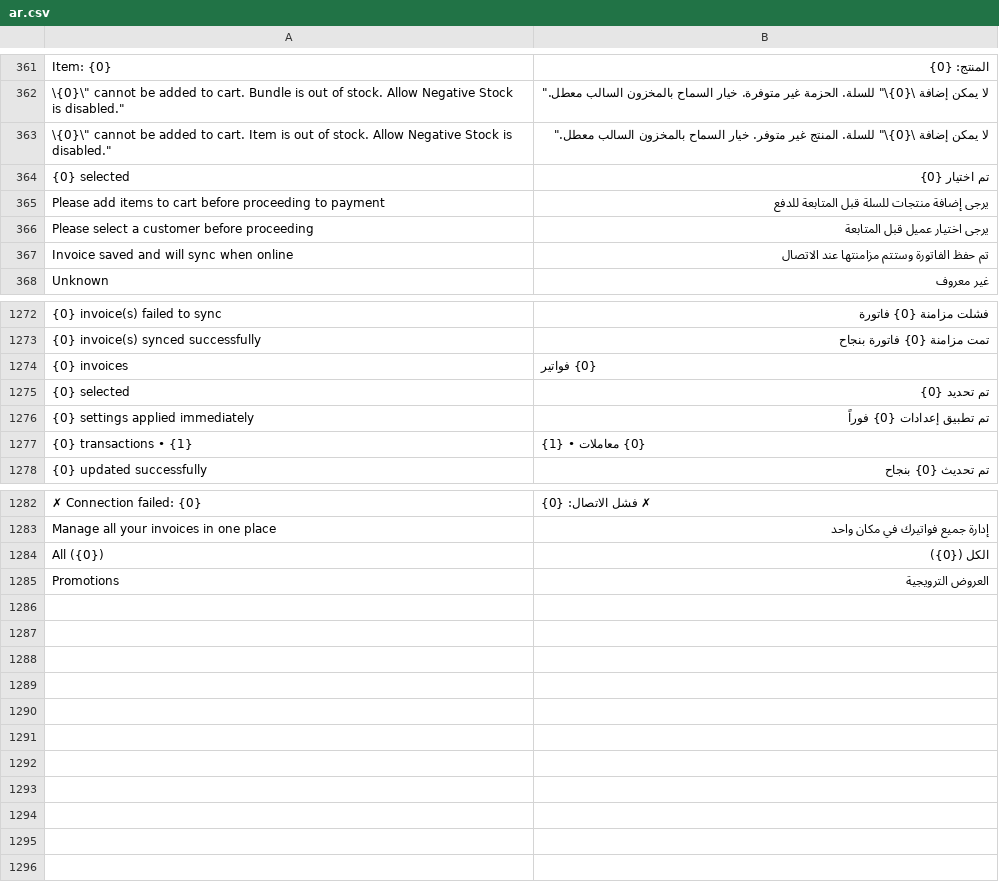
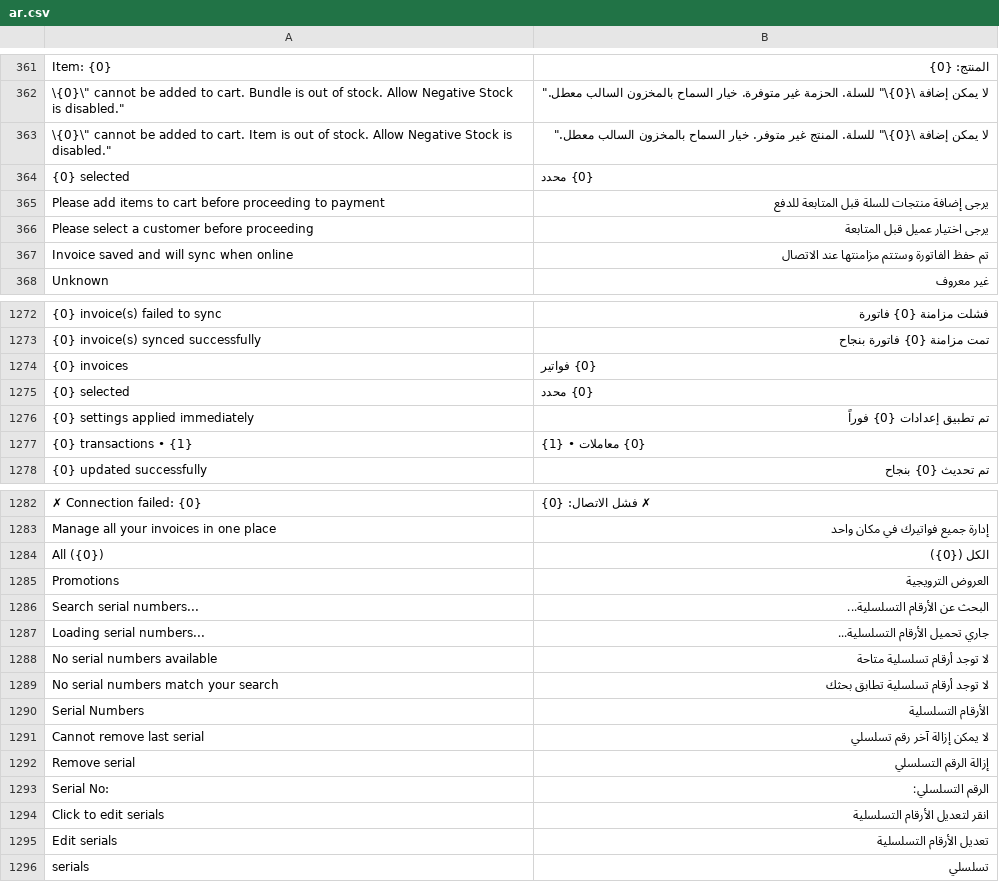
Before and after one commit to bboa3/pos_next, a CSV file: pos_next/translations/ar.csv, drawn as a sheet; only a part is shown, gaps mark what is left out.

Commit message:
feat: enhance serial number management in POS
- Add serial number caching store with TTL and warehouse tracking
- Allow selecting multiple serial numbers in BatchSerialDialog
- Show serial numbers in Edit Item Dialog with remove functionality
- Merge serials when adding same item multiple times to cart
- Return serials to cache on item removal, cart clear, or edit
- Disable quantity controls for serial items (must use Edit Dialog)
- Add serial badge with edit button in cart for serial items
- Display serial numbers in print format (both custom and Frappe)
- Add Arabic translations for serial-related UI elements

```diff
--- a/pos_next/translations/ar.csv
+++ b/pos_next/translations/ar.csv
@@ -363,3 +363,3 @@
 "\"{0}\" cannot be added to cart. Item is out of stock. Allow Negative Stock is disabled.","لا يمكن إضافة \"{0}\" للسلة. المنتج غير متوفر. خيار السماح بالمخزون السالب معطل.",""
-"{0} selected","تم اختيار {0}",""
+"{0} selected","{0} محدد",""
 "Please add items to cart before proceeding to payment","يرجى إضافة منتجات للسلة قبل المتابعة للدفع",""
@@ -1274,3 +1274,3 @@
 "{0} invoices","{0} فواتير",""
-"{0} selected","تم تحديد {0}",""
+"{0} selected","{0} محدد",""
 "{0} settings applied immediately","تم تطبيق إعدادات {0} فوراً",""
@@ -1285 +1285,12 @@
 "Promotions","العروض الترويجية",""
+"Search serial numbers...","البحث عن الأرقام التسلسلية...",""
+"Loading serial numbers...","جاري تحميل الأرقام التسلسلية...",""
+"No serial numbers available","لا توجد أرقام تسلسلية متاحة",""
+"No serial numbers match your search","لا توجد أرقام تسلسلية تطابق بحثك",""
+"Serial Numbers","الأرقام التسلسلية",""
+"Cannot remove last serial","لا يمكن إزالة آخر رقم تسلسلي",""
+"Remove serial","إزالة الرقم التسلسلي",""
+"Serial No:","الرقم التسلسلي:",""
+"Click to edit serials","انقر لتعديل الأرقام التسلسلية",""
+"Edit serials","تعديل الأرقام التسلسلية",""
+"serials","تسلسلي",""
```
Also changed, not shown: 9 other files.
